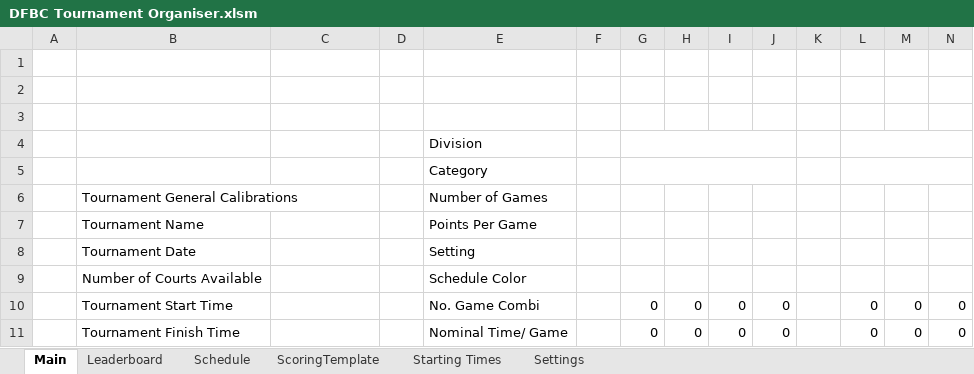
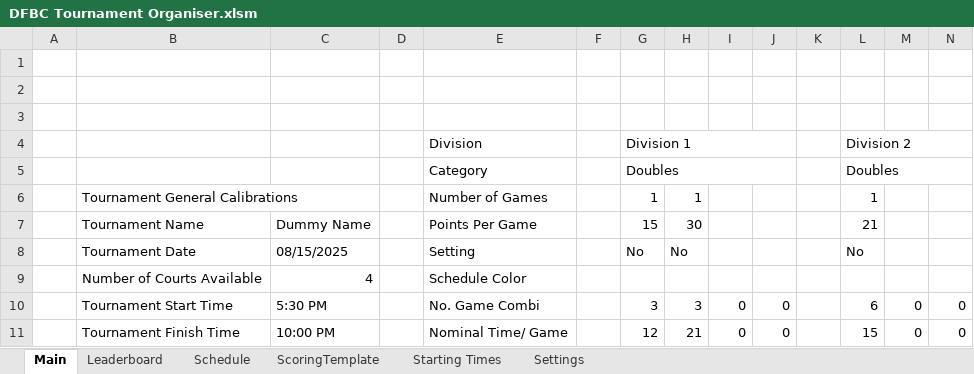
Before and after one commit to Kiirisuna/DFBC-Tournament-Organiser, an Excel workbook: DFBC Tournament Organiser.xlsm, sheet Main, drawn as a sheet; only a part is shown; values as stored, in another font and other column widths than the file's, no cell formats; charts and pictures not drawn; removed rows and columns are numbered as before the commit, all else as after; rows hold the shown columns only; the diff covers the shown part only; the diff names each change by its address in the sheet, - before the commit and + after, or states it on an @@ line.

Commit message:
Update DFBC Tournament Organiser.xlsm
Added:
1. Note to leaderboard
2. Adjusted starting times
3. Create borders around each match on schedule

```diff
--- a/DFBC Tournament Organiser.xlsm (sheet Main)
+++ b/DFBC Tournament Organiser.xlsm (sheet Main)
-row 4:  |  |  |  | Division
-row 5:  |  |  |  | Category
-row 6:  | Tournament General Calibrations |  |  | Number of Games
-row 7:  | Tournament Name |  |  | Points Per Game
-row 8:  | Tournament Date |  |  | Setting
+row 4:  |  |  |  | Division |  | Division 1 |  |  |  |  | Division 2
+row 5:  |  |  |  | Category |  | Doubles |  |  |  |  | Doubles
+row 6:  | Tournament General Calibrations |  |  | Number of Games |  | 1 | 1 |  |  |  | 1
+row 7:  | Tournament Name | Dummy Name |  | Points Per Game |  | 15 | 30 |  |  |  | 21
+row 8:  | Tournament Date | 08/15/2025 |  | Setting |  | No | No |  |  |  | No
-C9: (empty)
+C9: 4
-C10: (empty)
+C10: 5:30 PM
-G10: 0
+G10: 3
-H10: 0
+H10: 3
-L10: 0
+L10: 6
-C11: (empty)
+C11: 10:00 PM
-G11: 0
+G11: 12
-H11: 0
+H11: 21
-L11: 0
+L11: 15
```
Also changed, not shown: 27 added rows, 5 removed rows, 16 edited cells and merged cells elsewhere in this sheet, sheet Schedule, sheet Leaderboard, sheet Starting Times, sheet Settings, sheet ScoringTemplate, cell formats, formulas that keep their value, hidden cells, charts or pictures.
